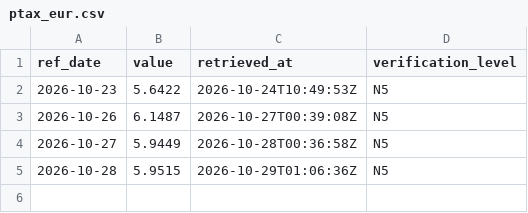
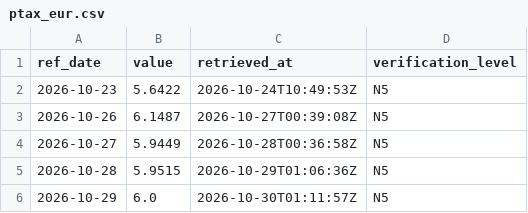
Before and after one commit to LMNTrix547/brasimundo, a CSV file: data/history/ptax_eur.csv, drawn as a sheet; the diff names each change by its address in the sheet, - before the commit and + after, or states it on an @@ line.

```diff
--- a/data/history/ptax_eur.csv
+++ b/data/history/ptax_eur.csv
+row 6: 2026-10-29 | 6.0 | 2026-10-30T01:11:57Z | N5
```
Also changed, not shown: data/history/ptax_usd.csv, data/history/selic_meta.csv, 3 other files.
